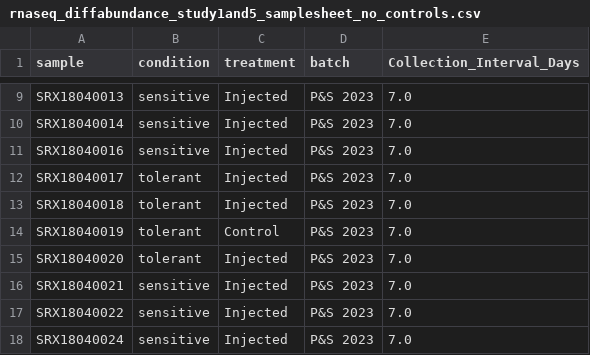
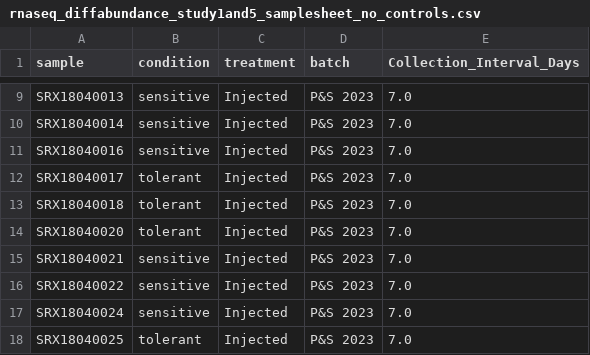
Before and after one commit to Resilience-Biomarkers-for-Aquaculture/Cvirg_Pmarinus_RNAseq, a CSV file: data/differential_abundance_sheets/rnaseq_diffabundance_study1and5_samplesheet_no_controls.csv, drawn as a sheet; only a part is shown, gaps mark what is left out; the shorter side is filled out with more unchanged rows.

Commit message:
Remove a stray Control from samplesheet

```diff
--- a/data/differential_abundance_sheets/rnaseq_diffabundance_study1and5_samplesheet_no_controls.csv
+++ b/data/differential_abundance_sheets/rnaseq_diffabundance_study1and5_samplesheet_no_controls.csv
@@ -13,3 +13,2 @@ SRX18040017,tolerant,Injected,P&S 2023,7.0
 SRX18040018,tolerant,Injected,P&S 2023,7.0
-SRX18040019,tolerant,Control,P&S 2023,7.0
 SRX18040020,tolerant,Injected,P&S 2023,7.0
```
